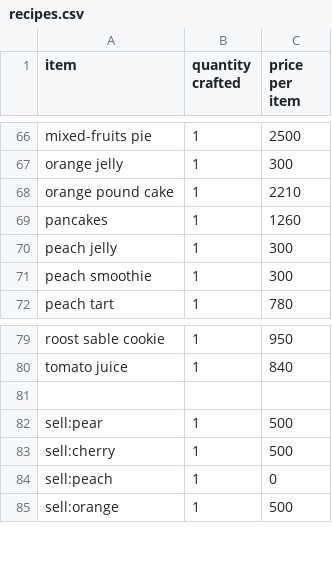
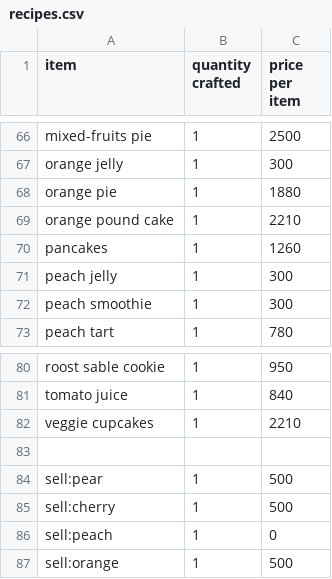
Before and after one commit to AlexSterk/ACNH-Cooking-Profit-Maximizer, a CSV file: recipes.csv, drawn as a sheet; only a part is shown, gaps mark what is left out.

Commit message:
add recipes

```diff
--- a/recipes.csv
+++ b/recipes.csv
@@ -67,2 +67,3 @@ mixed-fruits pie,1,2500
 orange jelly,1,300
+orange pie,1,1880
 orange pound cake,1,2210
@@ -80,2 +81,3 @@ roost sable cookie,1,950
 tomato juice,1,840
+veggie cupcakes,1,2210
 
```
Also changed, not shown: ingredients.csv, 1 other file.
